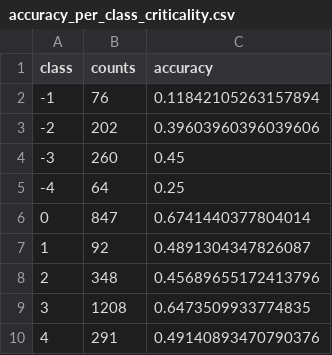
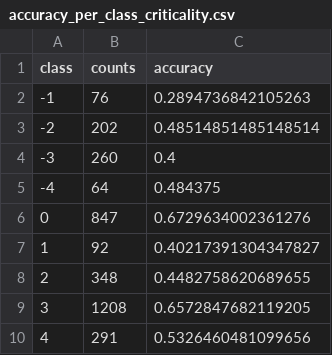
Before and after one commit to The-Strategy-Unit/pxtextmining, a CSV file: results_criticality_with_theme/accuracy_per_class_criticality.csv, drawn as a sheet.

```diff
--- a/results_criticality_with_theme/accuracy_per_class_criticality.csv
+++ b/results_criticality_with_theme/accuracy_per_class_criticality.csv
@@ -1,10 +1,10 @@
 class,counts,accuracy
--1,76,0.11842105263157894
--2,202,0.39603960396039606
--3,260,0.45
--4,64,0.25
-0,847,0.6741440377804014
-1,92,0.4891304347826087
-2,348,0.45689655172413796
-3,1208,0.6473509933774835
-4,291,0.49140893470790376
+-1,76,0.2894736842105263
+-2,202,0.48514851485148514
+-3,260,0.4
+-4,64,0.484375
+0,847,0.6729634002361276
+1,92,0.40217391304347827
+2,348,0.4482758620689655
+3,1208,0.6572847682119205
+4,291,0.5326460481099656
```
Also changed, not shown: results_criticality_with_theme/index_test_data_criticality.csv, results_criticality_with_theme/index_training_data_criticality.csv, 5 other files.
